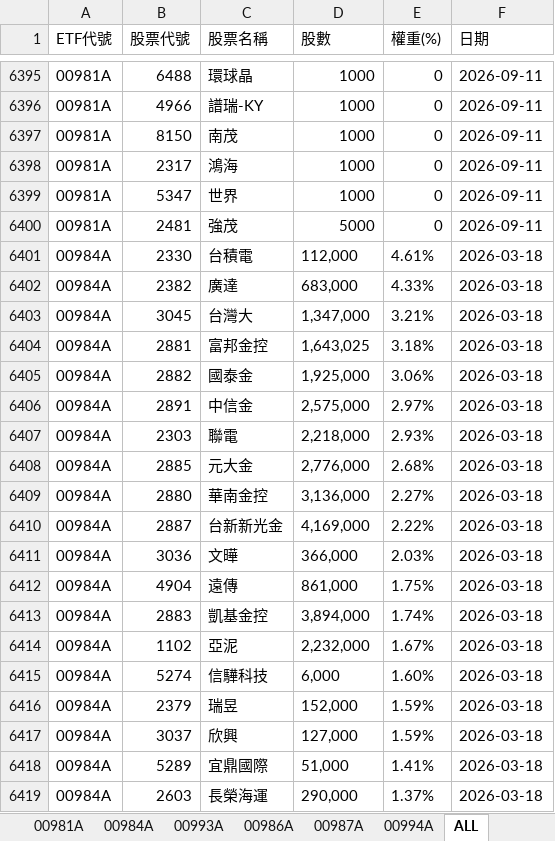
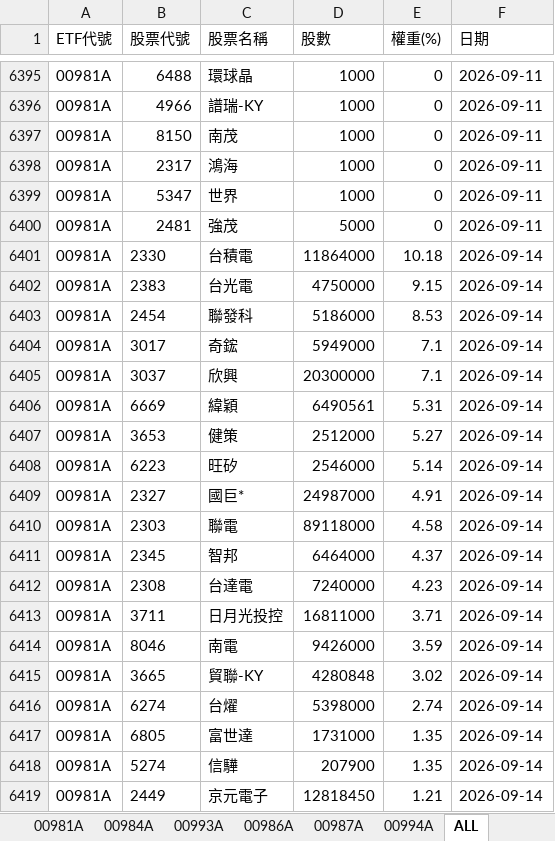
Before and after one commit to Terry-usdc/etf-auto-update, an Excel workbook: etf_holdings.xlsx, sheet ALL, drawn as a sheet; only a part is shown, gaps mark what is left out; the shorter side is filled out with more unchanged rows; values as stored, in another font and other column widths than the file's, no borders; the diff covers the shown part only; the diff names each change by its address in the sheet, - before the commit and + after, or states it on an @@ line.

```diff
--- a/etf_holdings.xlsx (sheet ALL)
+++ b/etf_holdings.xlsx (sheet ALL)
+row 6401: 00981A | 2330 | 台積電 | 11864000 | 10.18 | 2026-09-14
+row 6402: 00981A | 2383 | 台光電 | 4750000 | 9.15 | 2026-09-14
+row 6403: 00981A | 2454 | 聯發科 | 5186000 | 8.53 | 2026-09-14
+row 6404: 00981A | 3017 | 奇鋐 | 5949000 | 7.1 | 2026-09-14
+row 6405: 00981A | 3037 | 欣興 | 20300000 | 7.1 | 2026-09-14
+row 6406: 00981A | 6669 | 緯穎 | 6490561 | 5.31 | 2026-09-14
+row 6407: 00981A | 3653 | 健策 | 2512000 | 5.27 | 2026-09-14
+row 6408: 00981A | 6223 | 旺矽 | 2546000 | 5.14 | 2026-09-14
+row 6409: 00981A | 2327 | 國巨* | 24987000 | 4.91 | 2026-09-14
+row 6410: 00981A | 2303 | 聯電 | 89118000 | 4.58 | 2026-09-14
+row 6411: 00981A | 2345 | 智邦 | 6464000 | 4.37 | 2026-09-14
+row 6412: 00981A | 2308 | 台達電 | 7240000 | 4.23 | 2026-09-14
+row 6413: 00981A | 3711 | 日月光投控 | 16811000 | 3.71 | 2026-09-14
+row 6414: 00981A | 8046 | 南電 | 9426000 | 3.59 | 2026-09-14
+row 6415: 00981A | 3665 | 貿聯-KY | 4280848 | 3.02 | 2026-09-14
+row 6416: 00981A | 6274 | 台燿 | 5398000 | 2.74 | 2026-09-14
+row 6417: 00981A | 6805 | 富世達 | 1731000 | 1.35 | 2026-09-14
+row 6418: 00981A | 5274 | 信驊 | 207900 | 1.35 | 2026-09-14
+row 6419: 00981A | 2449 | 京元電子 | 12818450 | 1.21 | 2026-09-14
```
Also changed, not shown: 106 added rows elsewhere in this sheet, sheet 00981A, sheet 00994A, sheet 00986A.
